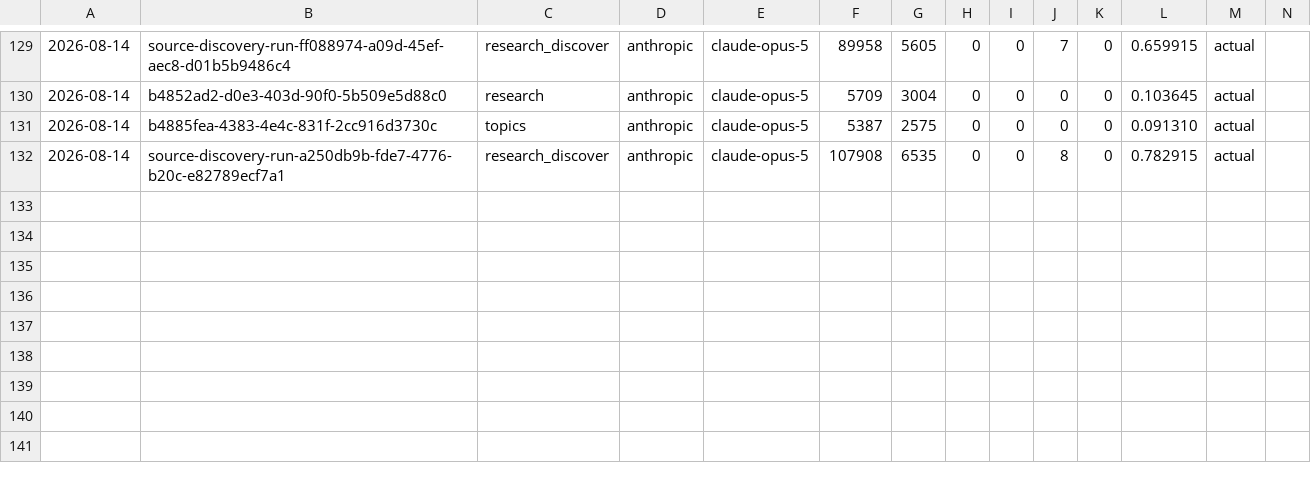
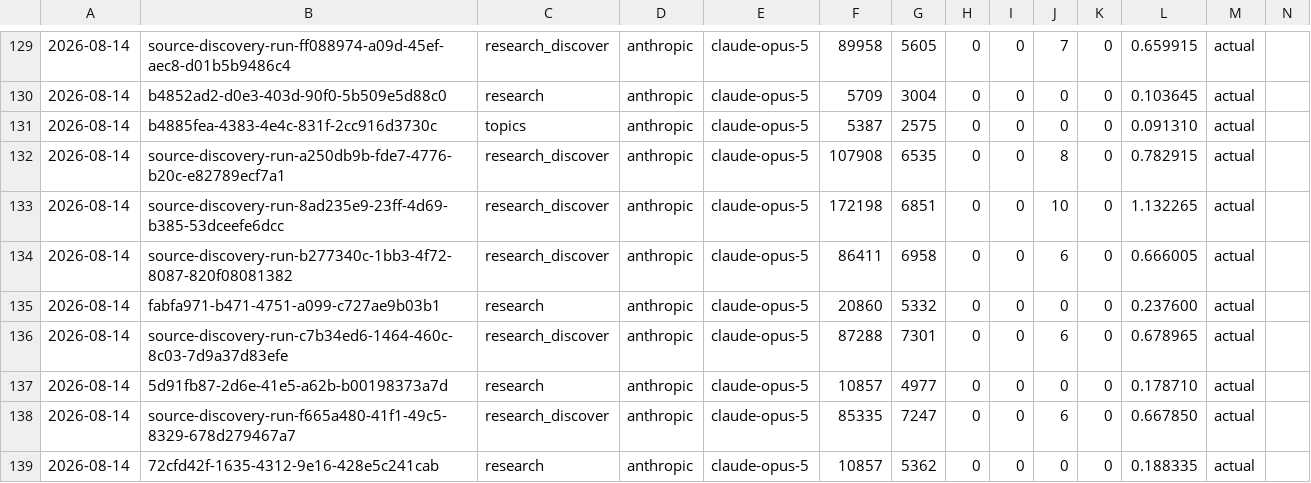
Before and after one commit to krapcys1-maker/nothing-is-accidental-agent, a CSV file: docs/COSTS.csv, drawn as a sheet; only a part is shown, gaps mark what is left out; the diff names each change by its address in the sheet, - before the commit and + after, or states it on an @@ line.

```diff
--- a/docs/COSTS.csv
+++ b/docs/COSTS.csv
+row 133: 2026-08-14 | source-discovery-run-8ad235e9-23ff-4d69-b385-53dceefe6dcc | research_discover | anthropic | claude-opus-5 | 172198 | 6851 | 0 | 0 | 10 | 0 | 1.132265 | actual
+row 134: 2026-08-14 | source-discovery-run-b277340c-1bb3-4f72-8087-820f08081382 | research_discover | anthropic | claude-opus-5 | 86411 | 6958 | 0 | 0 | 6 | 0 | 0.666005 | actual
+row 135: 2026-08-14 | fabfa971-b471-4751-a099-c727ae9b03b1 | research | anthropic | claude-opus-5 | 20860 | 5332 | 0 | 0 | 0 | 0 | 0.237600 | actual
+row 136: 2026-08-14 | source-discovery-run-c7b34ed6-1464-460c-8c03-7d9a37d83efe | research_discover | anthropic | claude-opus-5 | 87288 | 7301 | 0 | 0 | 6 | 0 | 0.678965 | actual
+row 137: 2026-08-14 | 5d91fb87-2d6e-41e5-a62b-b00198373a7d | research | anthropic | claude-opus-5 | 10857 | 4977 | 0 | 0 | 0 | 0 | 0.178710 | actual
+row 138: 2026-08-14 | source-discovery-run-f665a480-41f1-49c5-8329-678d279467a7 | research_discover | anthropic | claude-opus-5 | 85335 | 7247 | 0 | 0 | 6 | 0 | 0.667850 | actual
+row 139: 2026-08-14 | 72cfd42f-1635-4312-9e16-428e5c241cab | research | anthropic | claude-opus-5 | 10857 | 5362 | 0 | 0 | 0 | 0 | 0.188335 | actual
```
Also changed, not shown: 23 other files.
